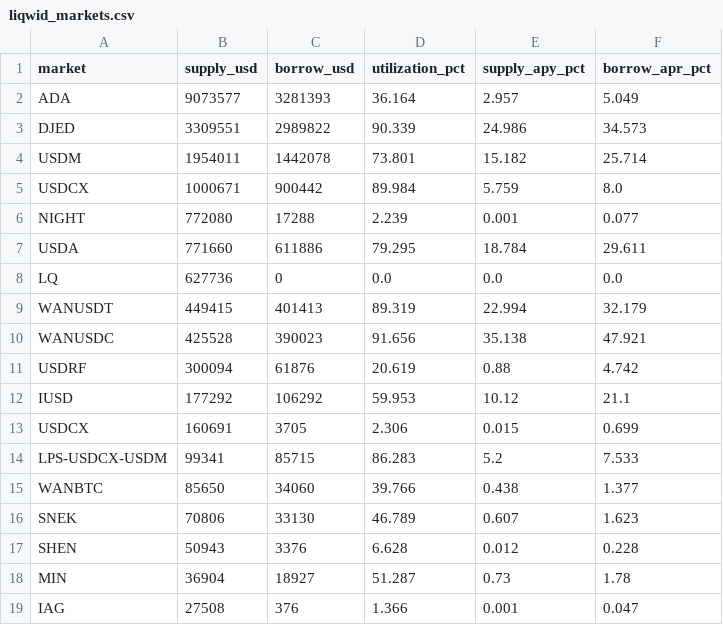
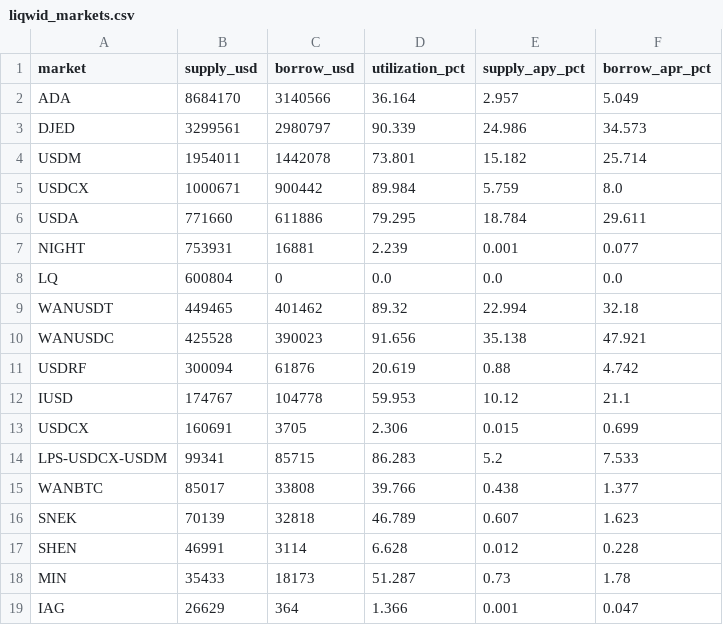
Before and after one commit to elliot-agento/cardano-record, a CSV file: data/csv/liqwid_markets.csv, drawn as a sheet.

```diff
--- a/data/csv/liqwid_markets.csv
+++ b/data/csv/liqwid_markets.csv
@@ -1,19 +1,19 @@
 market,supply_usd,borrow_usd,utilization_pct,supply_apy_pct,borrow_apr_pct
-ADA,9073577,3281393,36.164,2.957,5.049
-DJED,3309551,2989822,90.339,24.986,34.573
+ADA,8684170,3140566,36.164,2.957,5.049
+DJED,3299561,2980797,90.339,24.986,34.573
 USDM,1954011,1442078,73.801,15.182,25.714
 USDCX,1000671,900442,89.984,5.759,8.0
-NIGHT,772080,17288,2.239,0.001,0.077
 USDA,771660,611886,79.295,18.784,29.611
-LQ,627736,0,0.0,0.0,0.0
-WANUSDT,449415,401413,89.319,22.994,32.179
+NIGHT,753931,16881,2.239,0.001,0.077
+LQ,600804,0,0.0,0.0,0.0
+WANUSDT,449465,401462,89.32,22.994,32.18
 WANUSDC,425528,390023,91.656,35.138,47.921
 USDRF,300094,61876,20.619,0.88,4.742
-IUSD,177292,106292,59.953,10.12,21.1
+IUSD,174767,104778,59.953,10.12,21.1
 USDCX,160691,3705,2.306,0.015,0.699
 LPS-USDCX-USDM,99341,85715,86.283,5.2,7.533
-WANBTC,85650,34060,39.766,0.438,1.377
-SNEK,70806,33130,46.789,0.607,1.623
-SHEN,50943,3376,6.628,0.012,0.228
-MIN,36904,18927,51.287,0.73,1.78
-IAG,27508,376,1.366,0.001,0.047
+WANBTC,85017,33808,39.766,0.438,1.377
+SNEK,70139,32818,46.789,0.607,1.623
+SHEN,46991,3114,6.628,0.012,0.228
+MIN,35433,18173,51.287,0.73,1.78
+IAG,26629,364,1.366,0.001,0.047
```
Also changed, not shown: data/csv/strike_cross_venue.csv, 7 other files.
